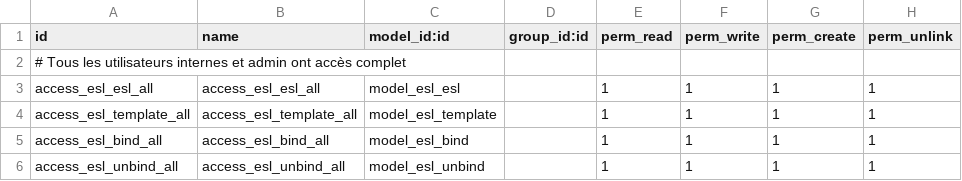
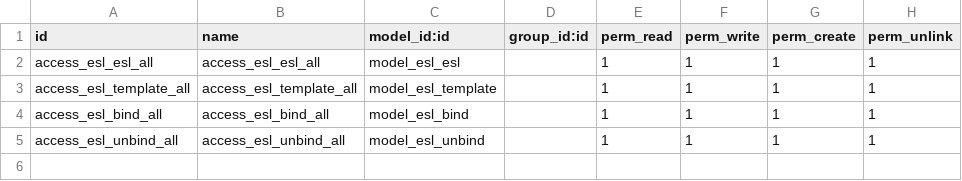
Before and after one commit to blev-dev/HpharmaESLSystem, a CSV file: security/ir.model.access.csv, drawn as a sheet; the diff names each change by its address in the sheet, - before the commit and + after, or states it on an @@ line.

```diff
--- a/security/ir.model.access.csv
+++ b/security/ir.model.access.csv
-row 2: # Tous les utilisateurs internes et admin ont accès complet
```
Also changed, not shown: 1 other file.
